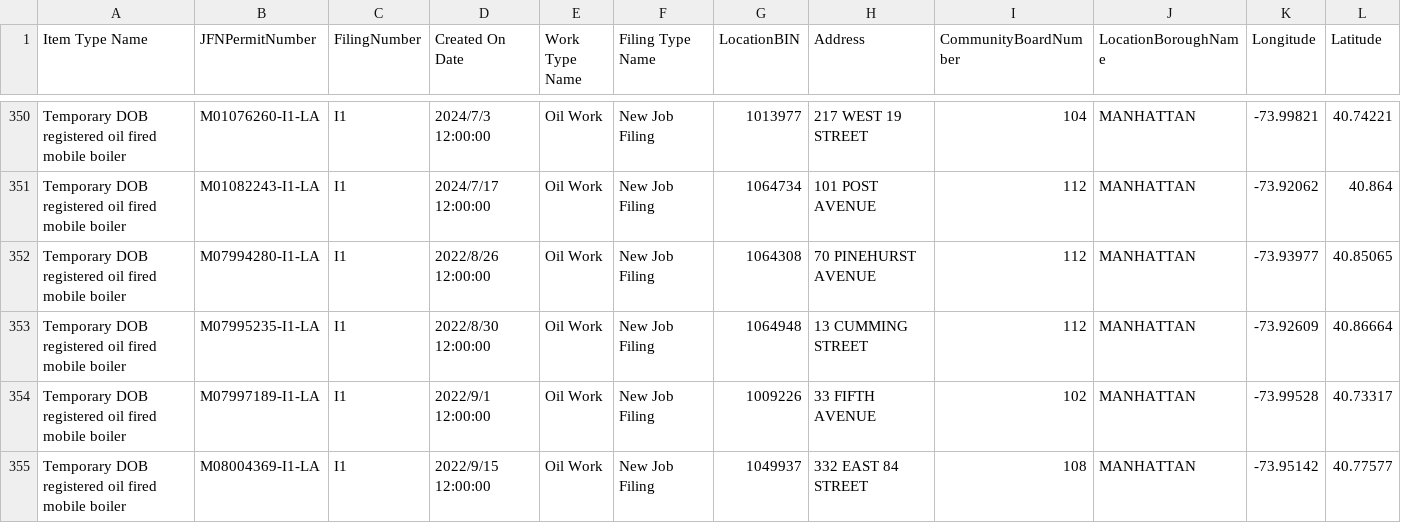
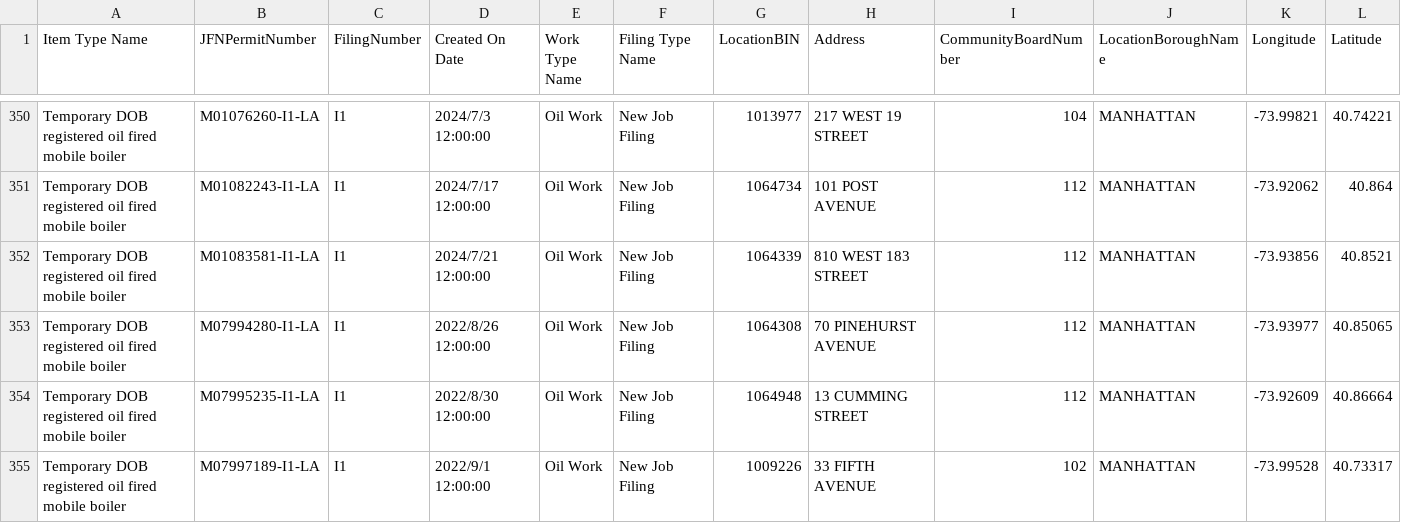
Before and after one commit to NYCDOB/Mobile_Boilers, a CSV file: data/laaMobileBoiler.csv, drawn as a sheet; only a part is shown, gaps mark what is left out; the shorter side is filled out with more unchanged rows; rows hold the shown columns only; the diff names each change by its address in the sheet, - before the commit and + after, or states it on an @@ line.

```diff
--- a/data/laaMobileBoiler.csv
+++ b/data/laaMobileBoiler.csv
+row 352: Temporary DOB registered oil fired mobile boiler | M01083581-I1-LA | I1 | 2024/7/21 12:00:00 | Oil Work | New Job Filing | 1064339 | 810 WEST 183 STREET | 112 | MANHATTAN | -73.93856 | 40.8521
```
Also changed, not shown: 1 other file.
